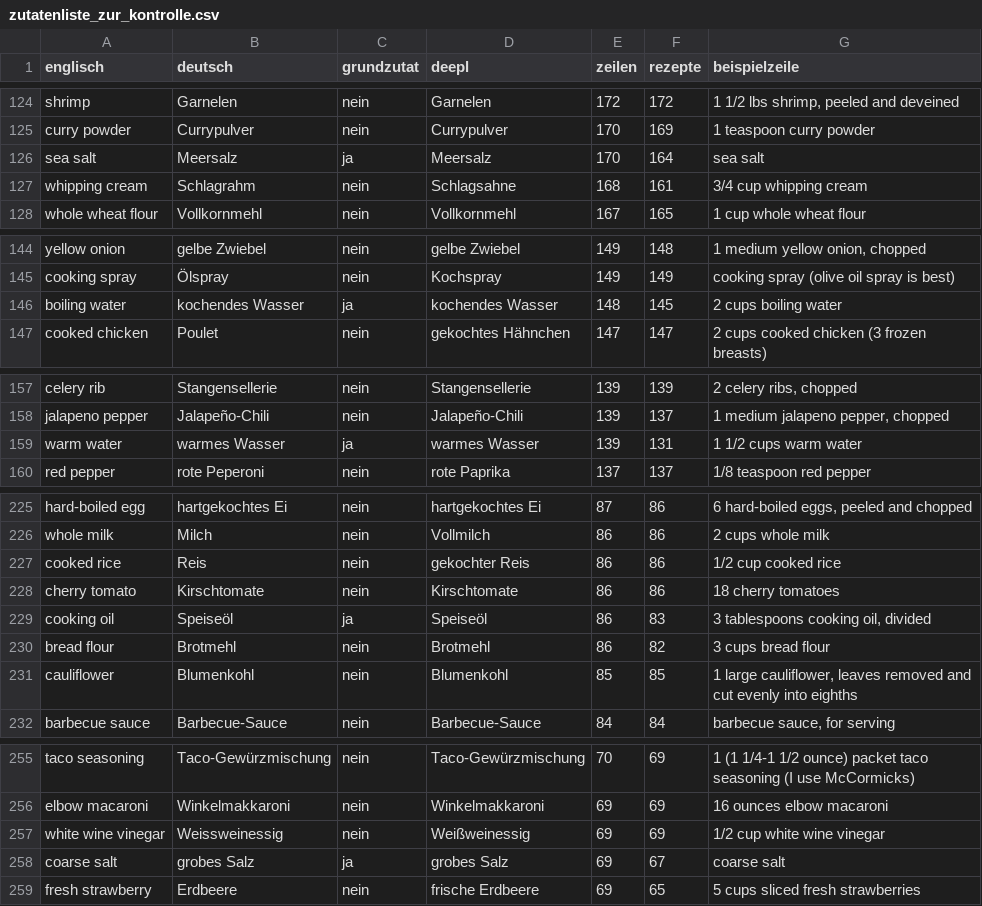
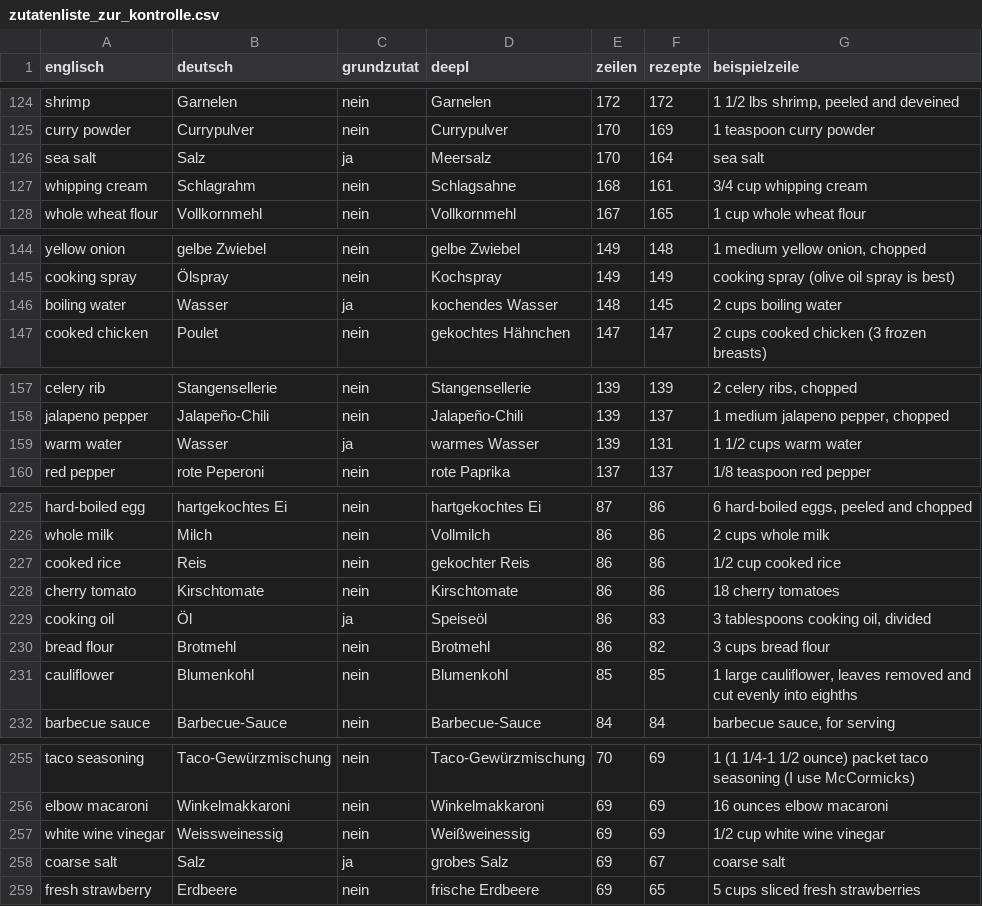
Before and after one commit to matpuente/maturarbeit_cookable, a CSV file: Datenaufbereitung/ergebnisse/zutatenliste_zur_kontrolle.csv, drawn as a sheet; only a part is shown, gaps mark what is left out; the diff covers the shown part only.

```diff
--- a/Datenaufbereitung/ergebnisse/zutatenliste_zur_kontrolle.csv
+++ b/Datenaufbereitung/ergebnisse/zutatenliste_zur_kontrolle.csv
@@ -125,3 +125,3 @@ shrimp;Garnelen;nein;Garnelen;172;172;1 1/2 lbs shrimp, peeled and deveined
 curry powder;Currypulver;nein;Currypulver;170;169;1 teaspoon curry powder
-sea salt;Meersalz;ja;Meersalz;170;164;sea salt
+sea salt;Salz;ja;Meersalz;170;164;sea salt
 whipping cream;Schlagrahm;nein;Schlagsahne;168;161;3/4 cup whipping cream
@@ -145,3 +145,3 @@ yellow onion;gelbe Zwiebel;nein;gelbe Zwiebel;149;148;1 medium yellow onion, cho
 cooking spray;Ölspray;nein;Kochspray;149;149;cooking spray (olive oil spray is best)
-boiling water;kochendes Wasser;ja;kochendes Wasser;148;145;2 cups boiling water
+boiling water;Wasser;ja;kochendes Wasser;148;145;2 cups boiling water
 cooked chicken;Poulet;nein;gekochtes Hähnchen;147;147;2 cups cooked chicken (3 frozen breasts)
@@ -158,3 +158,3 @@ celery rib;Stangensellerie;nein;Stangensellerie;139;139;2 celery ribs, chopped
 jalapeno pepper;Jalapeño-Chili;nein;Jalapeño-Chili;139;137;1 medium jalapeno pepper, chopped
-warm water;warmes Wasser;ja;warmes Wasser;139;131;1 1/2 cups warm water
+warm water;Wasser;ja;warmes Wasser;139;131;1 1/2 cups warm water
 red pepper;rote Peperoni;nein;rote Paprika;137;137;1/8 teaspoon red pepper
@@ -228,3 +228,3 @@ cooked rice;Reis;nein;gekochter Reis;86;86;1/2 cup cooked rice
 cherry tomato;Kirschtomate;nein;Kirschtomate;86;86;18 cherry tomatoes
-cooking oil;Speiseöl;ja;Speiseöl;86;83;3 tablespoons cooking oil, divided
+cooking oil;Öl;ja;Speiseöl;86;83;3 tablespoons cooking oil, divided
 bread flour;Brotmehl;nein;Brotmehl;86;82;3 cups bread flour
@@ -257,3 +257,3 @@ elbow macaroni;Winkelmakkaroni;nein;Winkelmakkaroni;69;69;16 ounces elbow macaro
 white wine vinegar;Weissweinessig;nein;Weißweinessig;69;69;1/2 cup white wine vinegar
-coarse salt;grobes Salz;ja;grobes Salz;69;67;coarse salt
+coarse salt;Salz;ja;grobes Salz;69;67;coarse salt
 fresh strawberry;Erdbeere;nein;frische Erdbeere;69;65;5 cups sliced fresh strawberries
```
Also changed, not shown: 14 edited cells elsewhere in this file, 10 other files.
